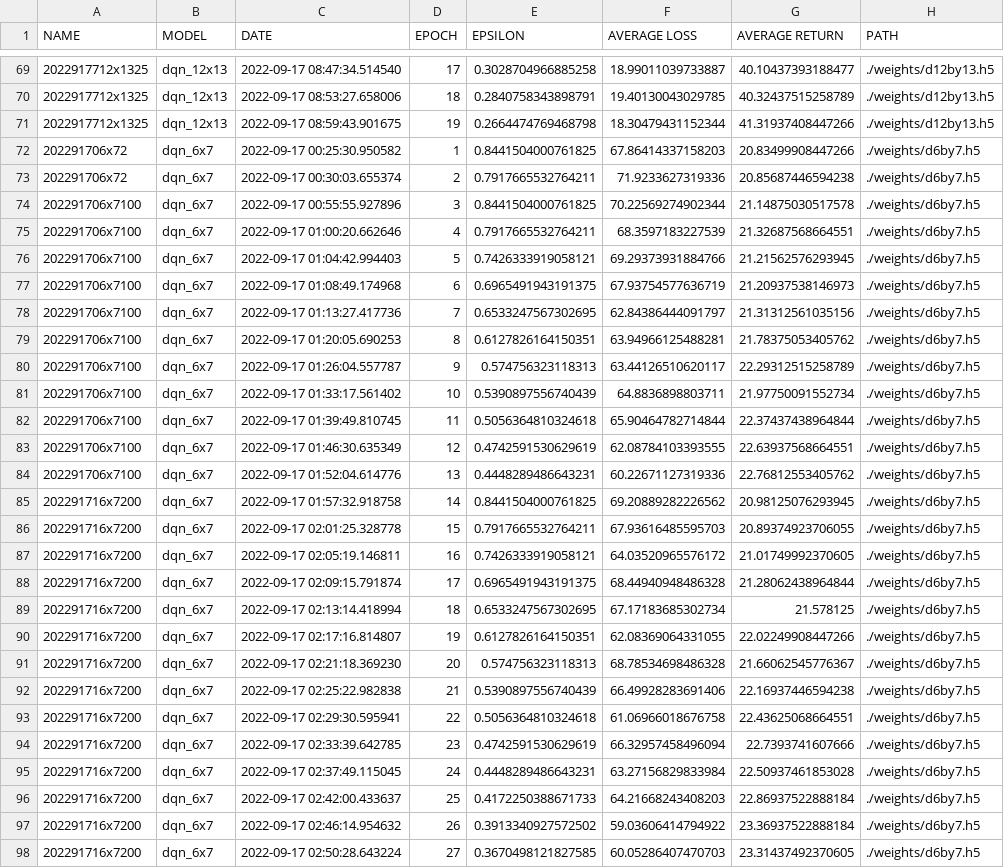
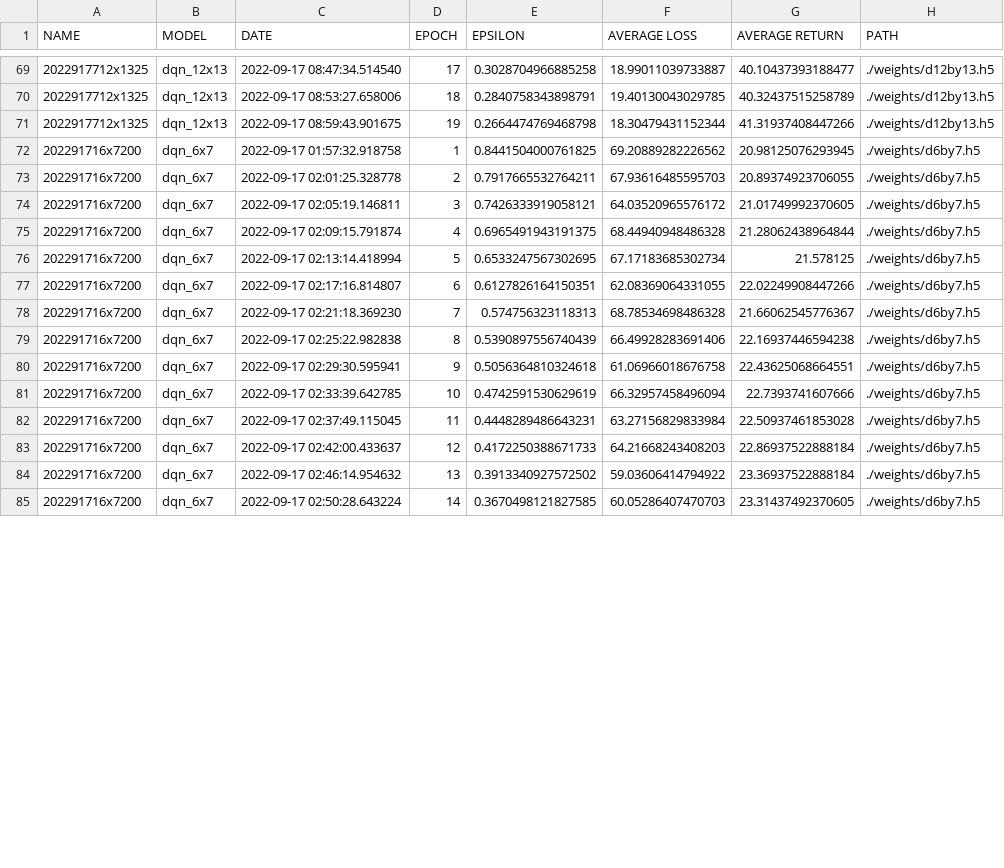
Before and after one commit to madammann/DRL-SuSe-2022---Group-2, a CSV file: final/training_data.csv, drawn as a sheet; only a part is shown, gaps mark what is left out; the diff covers the shown part only.

Commit message:
fixed data error

```diff
--- a/final/training_data.csv
+++ b/final/training_data.csv
@@ -71,28 +71,15 @@ NAME,MODEL,DATE,EPOCH,EPSILON,AVERAGE LOSS,AVERAGE RETURN,PATH
 2022917712x1325,dqn_12x13,2022-09-17 08:59:43.901675,19,0.2664474769468798,18.30479431152344,41.31937408447266,./weights/d12by13.h5
-202291706x72,dqn_6x7,2022-09-17 00:25:30.950582,1,0.8441504000761825,67.86414337158203,20.83499908447266,./weights/d6by7.h5
-202291706x72,dqn_6x7,2022-09-17 00:30:03.655374,2,0.7917665532764211,71.9233627319336,20.85687446594238,./weights/d6by7.h5
-202291706x7100,dqn_6x7,2022-09-17 00:55:55.927896,3,0.8441504000761825,70.22569274902344,21.14875030517578,./weights/d6by7.h5
-202291706x7100,dqn_6x7,2022-09-17 01:00:20.662646,4,0.7917665532764211,68.3597183227539,21.32687568664551,./weights/d6by7.h5
-202291706x7100,dqn_6x7,2022-09-17 01:04:42.994403,5,0.7426333919058121,69.29373931884766,21.21562576293945,./weights/d6by7.h5
-202291706x7100,dqn_6x7,2022-09-17 01:08:49.174968,6,0.6965491943191375,67.93754577636719,21.20937538146973,./weights/d6by7.h5
-202291706x7100,dqn_6x7,2022-09-17 01:13:27.417736,7,0.6533247567302695,62.84386444091797,21.31312561035156,./weights/d6by7.h5
-202291706x7100,dqn_6x7,2022-09-17 01:20:05.690253,8,0.6127826164150351,63.94966125488281,21.78375053405762,./weights/d6by7.h5
-202291706x7100,dqn_6x7,2022-09-17 01:26:04.557787,9,0.574756323118313,63.44126510620117,22.29312515258789,./weights/d6by7.h5
-202291706x7100,dqn_6x7,2022-09-17 01:33:17.561402,10,0.5390897556740439,64.8836898803711,21.97750091552734,./weights/d6by7.h5
-202291706x7100,dqn_6x7,2022-09-17 01:39:49.810745,11,0.5056364810324618,65.90464782714844,22.37437438964844,./weights/d6by7.h5
-202291706x7100,dqn_6x7,2022-09-17 01:46:30.635349,12,0.4742591530629619,62.08784103393555,22.63937568664551,./weights/d6by7.h5
-202291706x7100,dqn_6x7,2022-09-17 01:52:04.614776,13,0.4448289486643231,60.22671127319336,22.76812553405762,./weights/d6by7.h5
-202291716x7200,dqn_6x7,2022-09-17 01:57:32.918758,14,0.8441504000761825,69.20889282226562,20.98125076293945,./weights/d6by7.h5
-202291716x7200,dqn_6x7,2022-09-17 02:01:25.328778,15,0.7917665532764211,67.93616485595703,20.89374923706055,./weights/d6by7.h5
-202291716x7200,dqn_6x7,2022-09-17 02:05:19.146811,16,0.7426333919058121,64.03520965576172,21.01749992370605,./weights/d6by7.h5
-202291716x7200,dqn_6x7,2022-09-17 02:09:15.791874,17,0.6965491943191375,68.44940948486328,21.28062438964844,./weights/d6by7.h5
-202291716x7200,dqn_6x7,2022-09-17 02:13:14.418994,18,0.6533247567302695,67.17183685302734,21.578125,./weights/d6by7.h5
-202291716x7200,dqn_6x7,2022-09-17 02:17:16.814807,19,0.6127826164150351,62.08369064331055,22.02249908447266,./weights/d6by7.h5
-202291716x7200,dqn_6x7,2022-09-17 02:21:18.369230,20,0.574756323118313,68.78534698486328,21.66062545776367,./weights/d6by7.h5
-202291716x7200,dqn_6x7,2022-09-17 02:25:22.982838,21,0.5390897556740439,66.49928283691406,22.16937446594238,./weights/d6by7.h5
-202291716x7200,dqn_6x7,2022-09-17 02:29:30.595941,22,0.5056364810324618,61.06966018676758,22.43625068664551,./weights/d6by7.h5
-202291716x7200,dqn_6x7,2022-09-17 02:33:39.642785,23,0.4742591530629619,66.32957458496094,22.7393741607666,./weights/d6by7.h5
-202291716x7200,dqn_6x7,2022-09-17 02:37:49.115045,24,0.4448289486643231,63.27156829833984,22.50937461853028,./weights/d6by7.h5
-202291716x7200,dqn_6x7,2022-09-17 02:42:00.433637,25,0.4172250388671733,64.21668243408203,22.86937522888184,./weights/d6by7.h5
-202291716x7200,dqn_6x7,2022-09-17 02:46:14.954632,26,0.3913340927572502,59.03606414794922,23.36937522888184,./weights/d6by7.h5
-202291716x7200,dqn_6x7,2022-09-17 02:50:28.643224,27,0.3670498121827585,60.05286407470703,23.31437492370605,./weights/d6by7.h5
+202291716x7200,dqn_6x7,2022-09-17 01:57:32.918758,1,0.8441504000761825,69.20889282226562,20.98125076293945,./weights/d6by7.h5
+202291716x7200,dqn_6x7,2022-09-17 02:01:25.328778,2,0.7917665532764211,67.93616485595703,20.89374923706055,./weights/d6by7.h5
+202291716x7200,dqn_6x7,2022-09-17 02:05:19.146811,3,0.7426333919058121,64.03520965576172,21.01749992370605,./weights/d6by7.h5
+202291716x7200,dqn_6x7,2022-09-17 02:09:15.791874,4,0.6965491943191375,68.44940948486328,21.28062438964844,./weights/d6by7.h5
+202291716x7200,dqn_6x7,2022-09-17 02:13:14.418994,5,0.6533247567302695,67.17183685302734,21.578125,./weights/d6by7.h5
+202291716x7200,dqn_6x7,2022-09-17 02:17:16.814807,6,0.6127826164150351,62.08369064331055,22.02249908447266,./weights/d6by7.h5
+202291716x7200,dqn_6x7,2022-09-17 02:21:18.369230,7,0.574756323118313,68.78534698486328,21.66062545776367,./weights/d6by7.h5
+202291716x7200,dqn_6x7,2022-09-17 02:25:22.982838,8,0.5390897556740439,66.49928283691406,22.16937446594238,./weights/d6by7.h5
+202291716x7200,dqn_6x7,2022-09-17 02:29:30.595941,9,0.5056364810324618,61.06966018676758,22.43625068664551,./weights/d6by7.h5
+202291716x7200,dqn_6x7,2022-09-17 02:33:39.642785,10,0.4742591530629619,66.32957458496094,22.7393741607666,./weights/d6by7.h5
+202291716x7200,dqn_6x7,2022-09-17 02:37:49.115045,11,0.4448289486643231,63.27156829833984,22.50937461853028,./weights/d6by7.h5
+202291716x7200,dqn_6x7,2022-09-17 02:42:00.433637,12,0.4172250388671733,64.21668243408203,22.86937522888184,./weights/d6by7.h5
+202291716x7200,dqn_6x7,2022-09-17 02:46:14.954632,13,0.3913340927572502,59.03606414794922,23.36937522888184,./weights/d6by7.h5
+202291716x7200,dqn_6x7,2022-09-17 02:50:28.643224,14,0.3670498121827585,60.05286407470703,23.31437492370605,./weights/d6by7.h5
```
Also changed, not shown: 37 edited cells elsewhere in this file.
